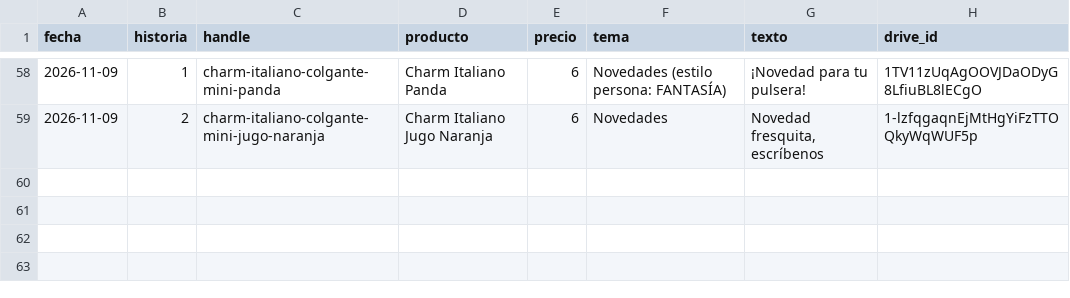
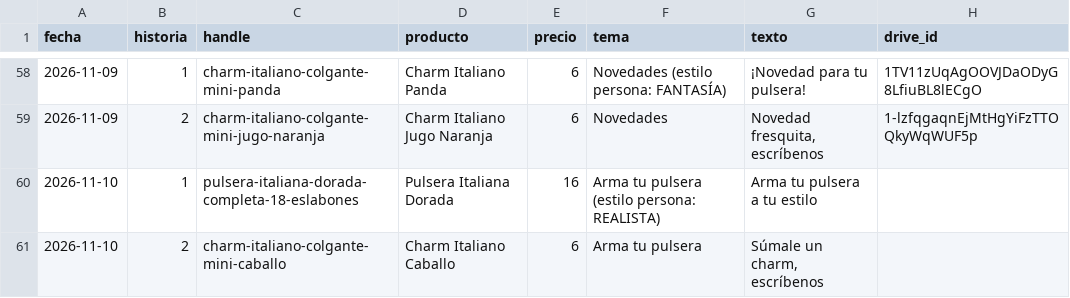
Before and after one commit to ddonoso1992-eng/Kimo-historias, a CSV file: registro.csv, drawn as a sheet; only a part is shown, gaps mark what is left out; the diff names each change by its address in the sheet, - before the commit and + after, or states it on an @@ line.

```diff
--- a/registro.csv
+++ b/registro.csv
+row 60: 2026-11-10 | 1 | pulsera-italiana-dorada-completa-18-eslabones | Pulsera Italiana Dorada | 16 | Arma tu pulsera (estilo persona: REALISTA) | Arma tu pulsera a tu estilo
+row 61: 2026-11-10 | 2 | charm-italiano-colgante-mini-caballo | Charm Italiano Caballo | 6 | Arma tu pulsera | Súmale un charm, escríbenos
```
Also changed, not shown: 4 other files.
